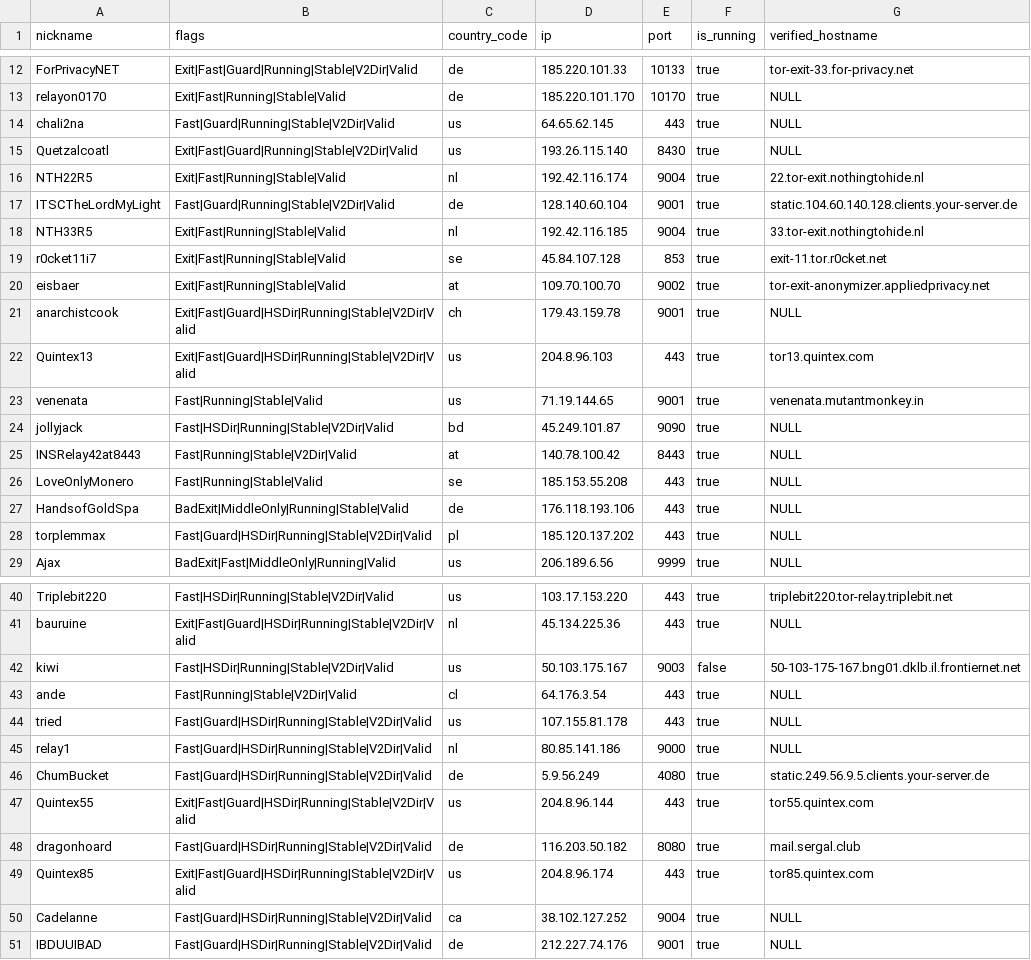
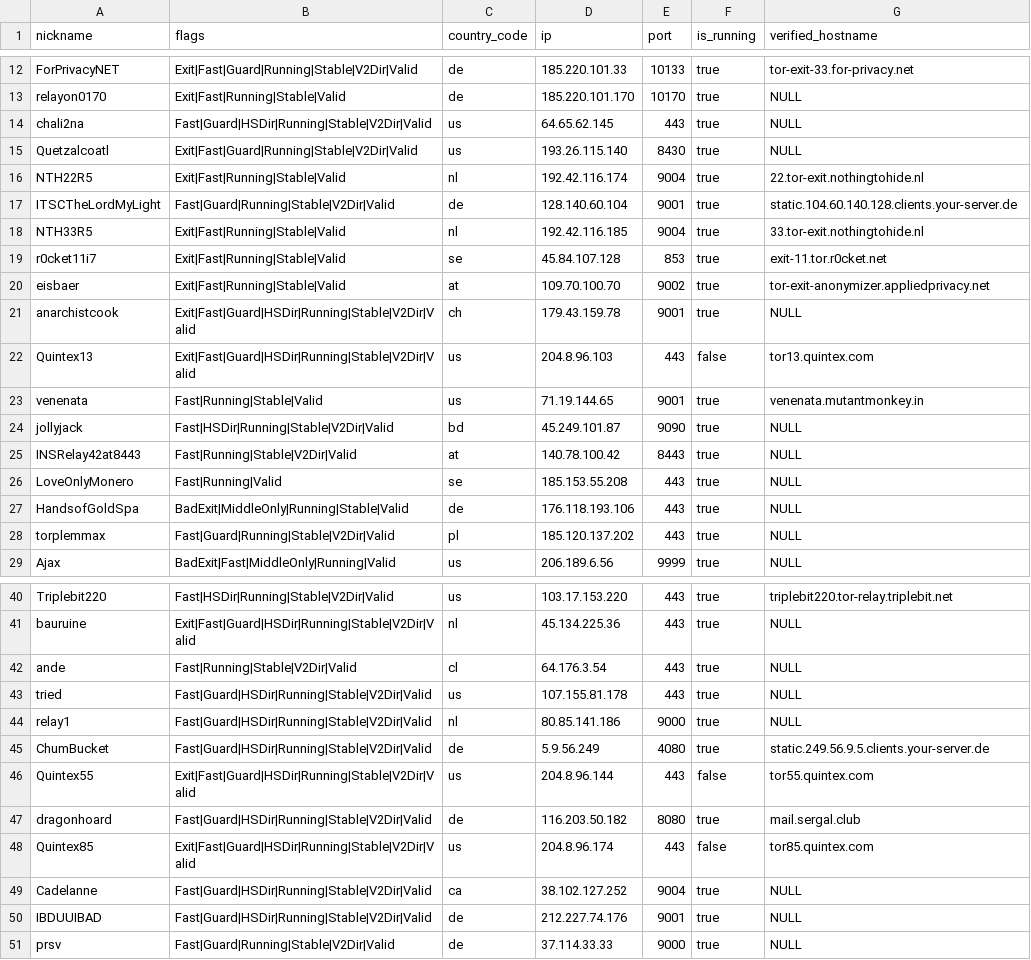
Before and after one commit to cgiamp/123-test-abort, a CSV file: limited_to_50.csv, drawn as a sheet; only a part is shown, gaps mark what is left out; the diff covers the shown part only.

```diff
--- a/limited_to_50.csv
+++ b/limited_to_50.csv
@@ -13,3 +13,3 @@
 "relayon0170","Exit|Fast|Running|Stable|Valid","de","185.220.101.170","10170",true,"NULL"
-"chali2na","Fast|Guard|Running|Stable|V2Dir|Valid","us","64.65.62.145","443",true,"NULL"
+"chali2na","Fast|Guard|HSDir|Running|Stable|V2Dir|Valid","us","64.65.62.145","443",true,"NULL"
 "Quetzalcoatl","Exit|Fast|Guard|Running|Stable|V2Dir|Valid","us","193.26.115.140","8430",true,"NULL"
@@ -21,3 +21,3 @@
 "anarchistcook","Exit|Fast|Guard|HSDir|Running|Stable|V2Dir|Valid","ch","179.43.159.78","9001",true,"NULL"
-"Quintex13","Exit|Fast|Guard|HSDir|Running|Stable|V2Dir|Valid","us","204.8.96.103","443",true,"tor13.quintex.com"
+"Quintex13","Exit|Fast|Guard|HSDir|Running|Stable|V2Dir|Valid","us","204.8.96.103","443",false,"tor13.quintex.com"
 "venenata","Fast|Running|Stable|Valid","us","71.19.144.65","9001",true,"venenata.mutantmonkey.in"
@@ -25,5 +25,5 @@
 "INSRelay42at8443","Fast|Running|Stable|V2Dir|Valid","at","140.78.100.42","8443",true,"NULL"
-"LoveOnlyMonero","Fast|Running|Stable|Valid","se","185.153.55.208","443",true,"NULL"
+"LoveOnlyMonero","Fast|Running|Valid","se","185.153.55.208","443",true,"NULL"
 "HandsofGoldSpa","BadExit|MiddleOnly|Running|Stable|Valid","de","176.118.193.106","443",true,"NULL"
-"torplemmax","Fast|Guard|HSDir|Running|Stable|V2Dir|Valid","pl","185.120.137.202","443",true,"NULL"
+"torplemmax","Fast|Guard|Running|Stable|V2Dir|Valid","pl","185.120.137.202","443",true,"NULL"
 "Ajax","BadExit|Fast|MiddleOnly|Running|Valid","us","206.189.6.56","9999",true,"NULL"
@@ -41,3 +41,2 @@
 "bauruine","Exit|Fast|Guard|HSDir|Running|Stable|V2Dir|Valid","nl","45.134.225.36","443",true,"NULL"
-"kiwi","Fast|HSDir|Running|Stable|V2Dir|Valid","us","50.103.175.167","9003",false,"50-103-175-167.bng01.dklb.il.frontiernet.net"
 "ande","Fast|Running|Stable|V2Dir|Valid","cl","64.176.3.54","443",true,"NULL"
@@ -46,6 +45,7 @@
 "ChumBucket","Fast|Guard|HSDir|Running|Stable|V2Dir|Valid","de","5.9.56.249","4080",true,"static.249.56.9.5.clients.your-server.de"
-"Quintex55","Exit|Fast|Guard|HSDir|Running|Stable|V2Dir|Valid","us","204.8.96.144","443",true,"tor55.quintex.com"
+"Quintex55","Exit|Fast|Guard|HSDir|Running|Stable|V2Dir|Valid","us","204.8.96.144","443",false,"tor55.quintex.com"
 "dragonhoard","Fast|Guard|HSDir|Running|Stable|V2Dir|Valid","de","116.203.50.182","8080",true,"mail.sergal.club"
-"Quintex85","Exit|Fast|Guard|HSDir|Running|Stable|V2Dir|Valid","us","204.8.96.174","443",true,"tor85.quintex.com"
+"Quintex85","Exit|Fast|Guard|HSDir|Running|Stable|V2Dir|Valid","us","204.8.96.174","443",false,"tor85.quintex.com"
 "Cadelanne","Fast|Guard|HSDir|Running|Stable|V2Dir|Valid","ca","38.102.127.252","9004",true,"NULL"
 "IBDUUIBAD","Fast|Guard|HSDir|Running|Stable|V2Dir|Valid","de","212.227.74.176","9001",true,"NULL"
+"prsv","Fast|Guard|Running|Stable|V2Dir|Valid","de","37.114.33.33","9000",true,"NULL"
```
Also changed, not shown: 1 edited cell elsewhere in this file, tor_feed.csv, 1 other file.
